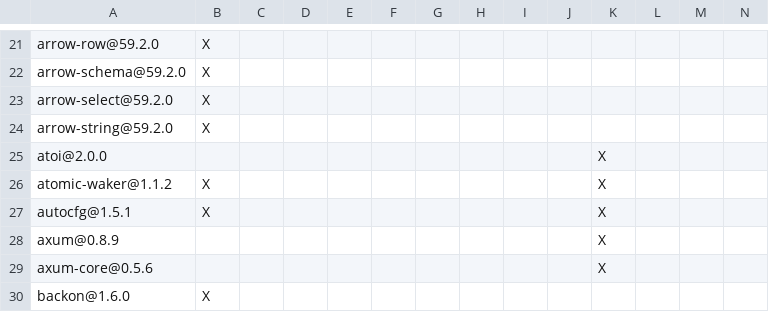
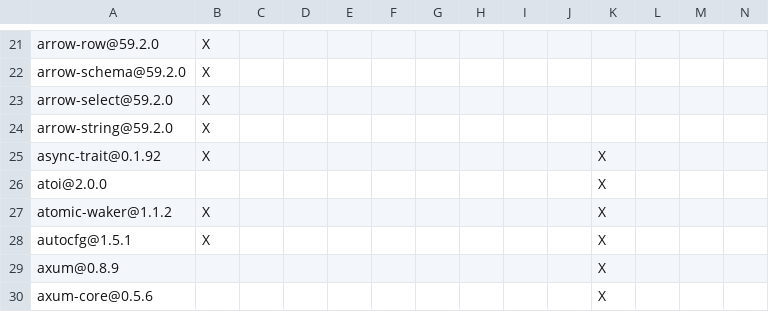
Before and after one commit to platinumhamburg/fluss, a TSV file: fluss-gateway/DEPENDENCIES.rust.tsv, drawn as a sheet; only a part is shown, gaps mark what is left out; the shorter side is filled out with more unchanged rows; the diff names each change by its address in the sheet, - before the commit and + after, or states it on an @@ line.

Commit message:
[FIP-49][gateway] Add the Gateway backend runtime, cluster discovery, and metadata listing (#4078)

```diff
--- a/fluss-gateway/DEPENDENCIES.rust.tsv
+++ b/fluss-gateway/DEPENDENCIES.rust.tsv
+row 25: async-trait@0.1.92 | X |  |  |  |  |  |  |  |  | X
```
Also changed, not shown: 28 other files.
